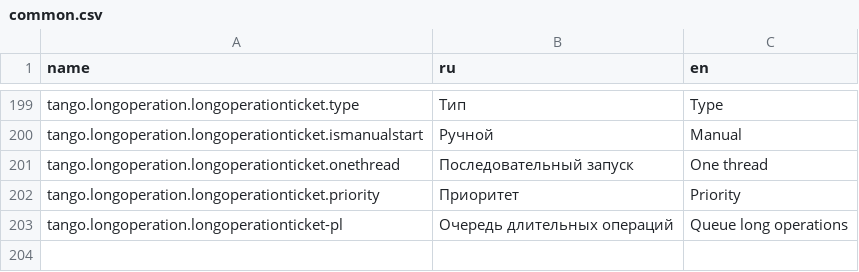
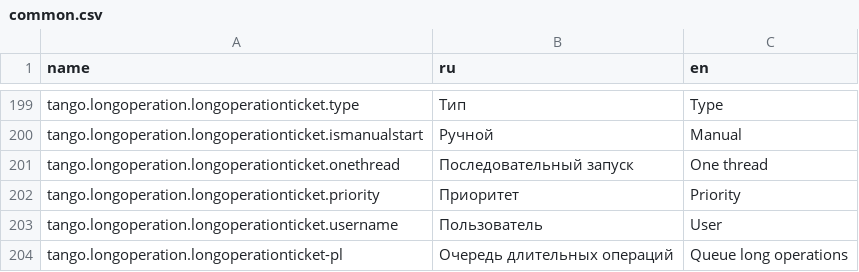
Before and after one commit to TangoCS/TangoCS, a CSV file: Tango.Client.Js/wwwroot/data/res/common.csv, drawn as a sheet; only a part is shown, gaps mark what is left out.

Commit message:
задачи- добавлен пользователь

```diff
--- a/Tango.Client.Js/wwwroot/data/res/common.csv
+++ b/Tango.Client.Js/wwwroot/data/res/common.csv
@@ -202,2 +202,3 @@ tango.longoperation.longoperationticket.onethread;Последовательны
 tango.longoperation.longoperationticket.priority;Приоритет;Priority
+tango.longoperation.longoperationticket.username;Пользователь;User
 tango.longoperation.longoperationticket-pl;Очередь длительных операций;Queue long operations
```
Also changed, not shown: 3 other files.
